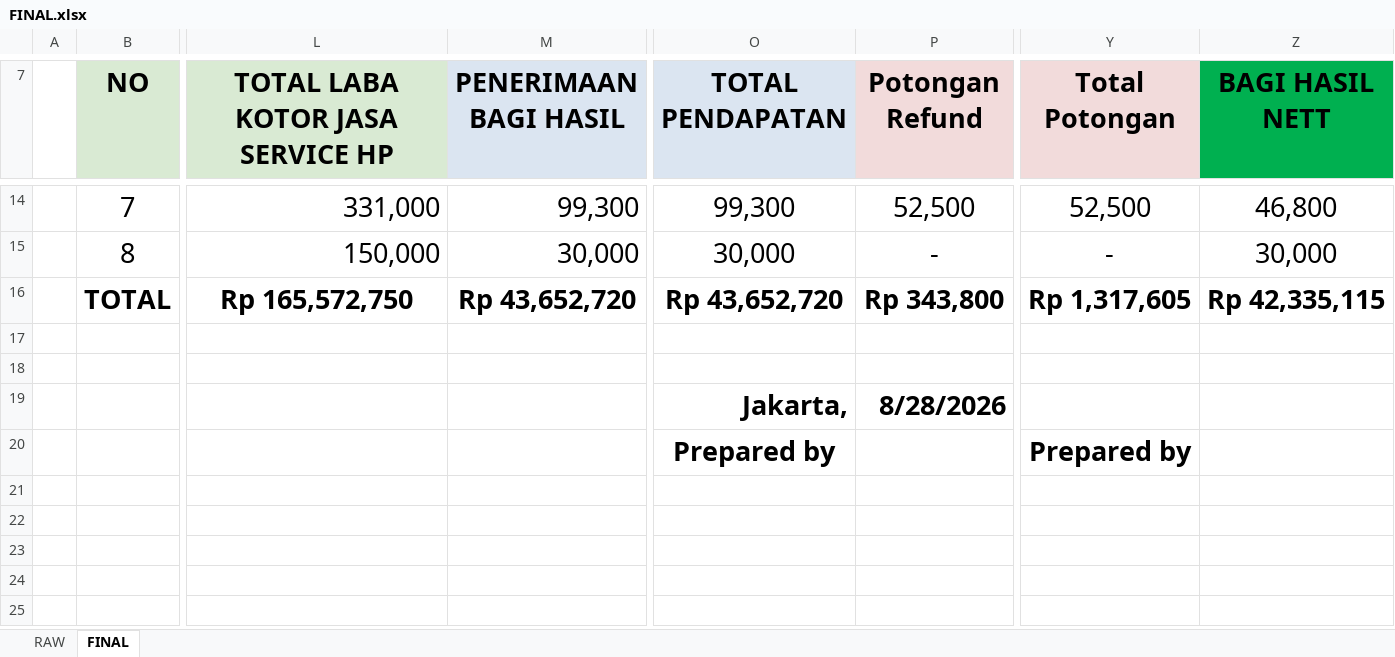
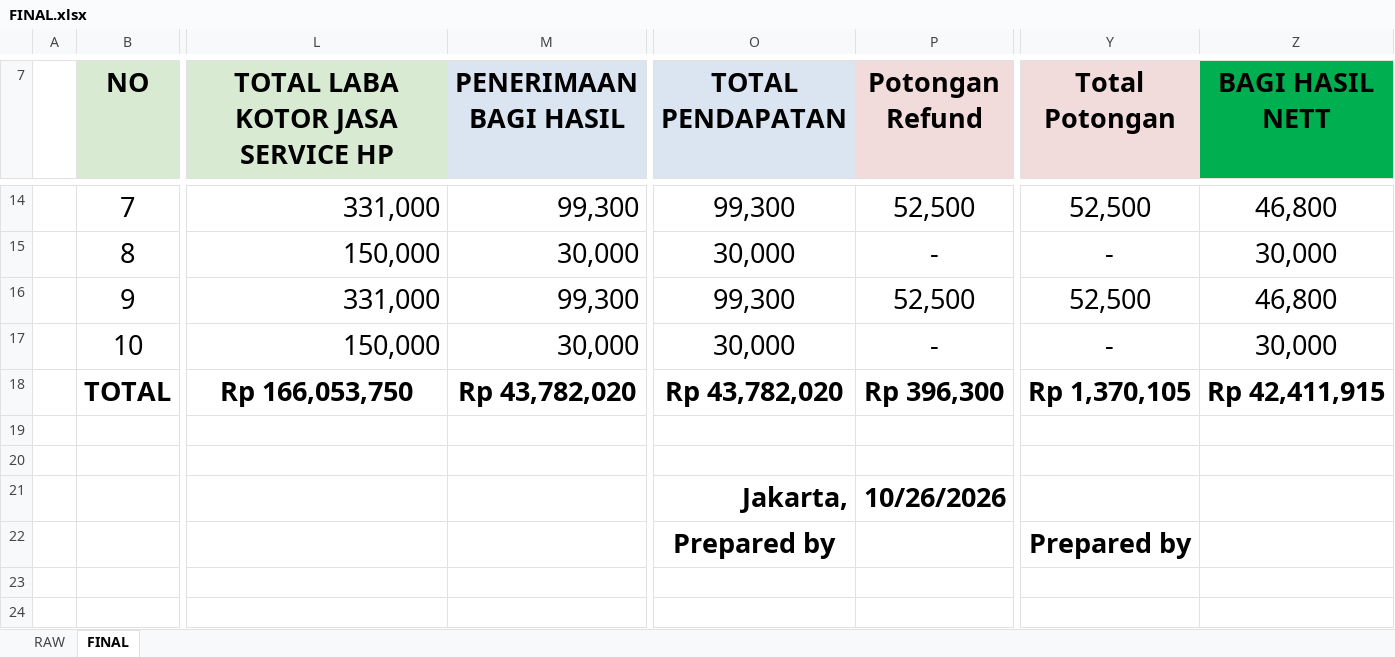
Before and after one commit to lastielavie/bagi-hasil, an Excel workbook: FINAL.xlsx, sheet FINAL, drawn as a sheet; only a part is shown, gaps mark what is left out; the shorter side is filled out with more unchanged rows; values as stored, in another font and other column widths than the file's, no borders; charts and pictures not drawn; addresses are those after the commit; rows hold the shown columns only; the diff names each change by its address in the sheet, - before the commit and + after, or states it on an @@ line.

```diff
--- a/FINAL.xlsx (sheet FINAL)
+++ b/FINAL.xlsx (sheet FINAL)
+row 16:  | 9 | 331,000 | 99,300 | 99,300 | 52,500 | 52,500 | 46,800
+row 17:  | 10 | 150,000 | 30,000 | 30,000 | - | - | 30,000
-L18 (TOTAL LABA KOTOR JASA SERVICE HP): Rp 165,572,750
+L18 (TOTAL LABA KOTOR JASA SERVICE HP): Rp 166,053,750
-M18 (PENERIMAAN BAGI HASIL): Rp 43,652,720
+M18 (PENERIMAAN BAGI HASIL): Rp 43,782,020
-O18 (TOTAL PENDAPATAN): Rp 43,652,720
+O18 (TOTAL PENDAPATAN): Rp 43,782,020
-P18 (Potongan Refund): Rp 343,800
+P18 (Potongan Refund): Rp 396,300
-Y18 (Total Potongan): Rp 1,317,605
+Y18 (Total Potongan): Rp 1,370,105
-Z18 (BAGI HASIL NETT): Rp 42,335,115
+Z18 (BAGI HASIL NETT): Rp 42,411,915
-P21 (Potongan Refund): 8/28/2026
+P21 (Potongan Refund): 10/26/2026
```
Also changed, not shown: sheet RAW, formulas that keep their value.
